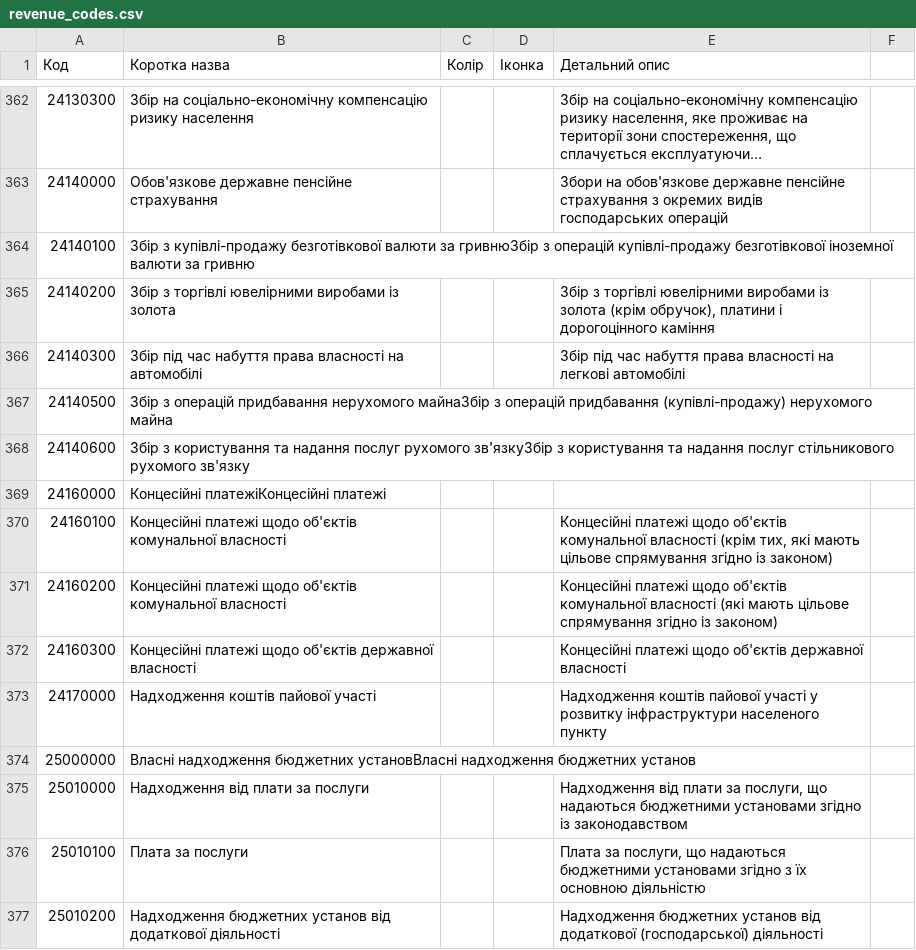
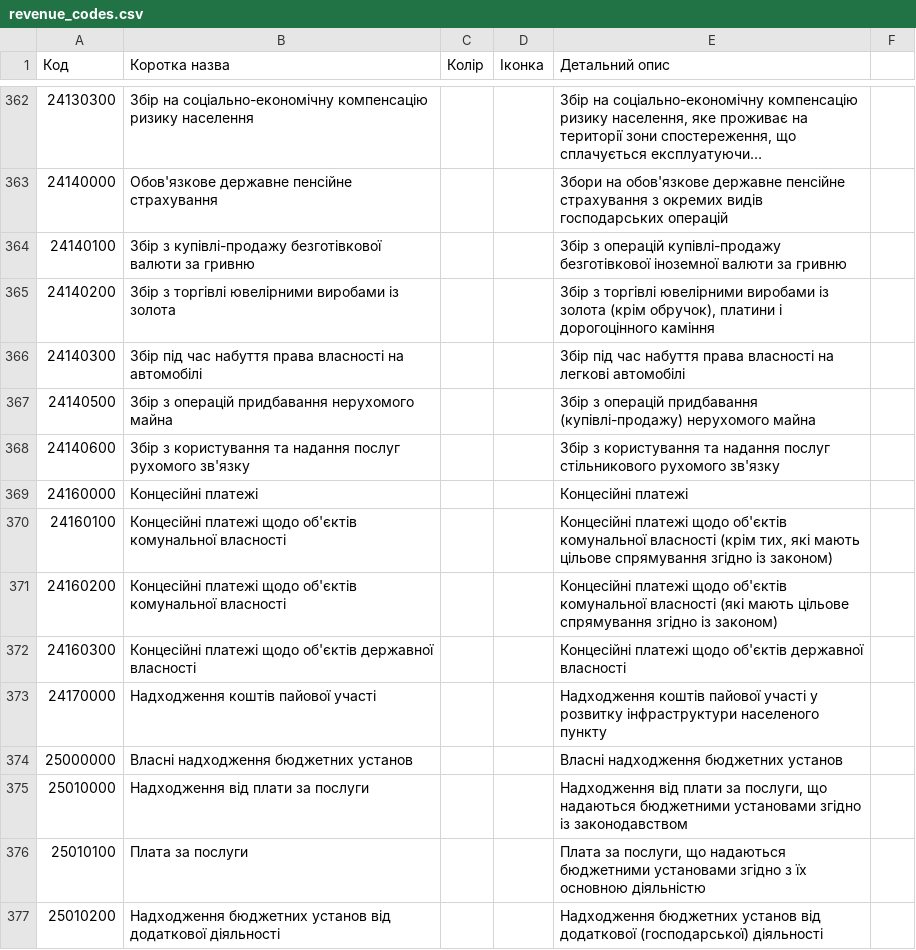
Before and after one commit to kavaleriy/budget, a CSV file: db/revenue_codes.csv, drawn as a sheet; only a part is shown, gaps mark what is left out; long unchanged cells end in …; the diff covers the shown part only.

```diff
--- a/db/revenue_codes.csv
+++ b/db/revenue_codes.csv
@@ -363,8 +363,8 @@
 24140000;Обов'язкове державне пенсійне страхування;;;Збори на обов'язкове державне пенсійне страхування з окремих видів господарських операцій 
-24140100;Збір з купівлі-продажу безготівкової валюти за гривнюЗбір з операцій купівлі-продажу безготівкової іноземної валюти за гривню
+24140100;Збір з купівлі-продажу безготівкової валюти за гривню;;;Збір з операцій купівлі-продажу безготівкової іноземної валюти за гривню
 24140200;Збір з торгівлі ювелірними виробами із золота;;;Збір з торгівлі ювелірними виробами із золота (крім обручок), платини і дорогоцінного каміння  
 24140300;Збір під час набуття права власності на автомобілі;;;Збір під час набуття права власності на легкові автомобілі
-24140500;Збір з операцій придбавання нерухомого майнаЗбір з операцій придбавання (купівлі-продажу) нерухомого майна
-24140600;Збір з користування та надання послуг рухомого зв'язкуЗбір з користування та надання послуг стільникового рухомого зв'язку
-24160000;Концесійні платежіКонцесійні платежі 
+24140500;Збір з операцій придбавання нерухомого майна;;;Збір з операцій придбавання (купівлі-продажу) нерухомого майна
+24140600;Збір з користування та надання послуг рухомого зв'язку;;;Збір з користування та надання послуг стільникового рухомого зв'язку
+24160000;Концесійні платежі;;;Концесійні платежі 
 24160100;Концесійні платежі щодо об'єктів комунальної власності;;;Концесійні платежі щодо об'єктів комунальної власності (крім тих, які мають цільове спрямування згідно із законом) 
@@ -373,3 +373,3 @@
 24170000;Надходження коштів пайової участі;;;Надходження коштів пайової участі у розвитку інфраструктури населеного пункту
-25000000;Власні надходження бюджетних установВласні надходження бюджетних установ 
+25000000;Власні надходження бюджетних установ;;;Власні надходження бюджетних установ 
 25010000;Надходження від плати за послуги;;;Надходження від плати за послуги, що надаються бюджетними установами згідно із законодавством 
```
Also changed, not shown: 130 edited cells elsewhere in this file.
